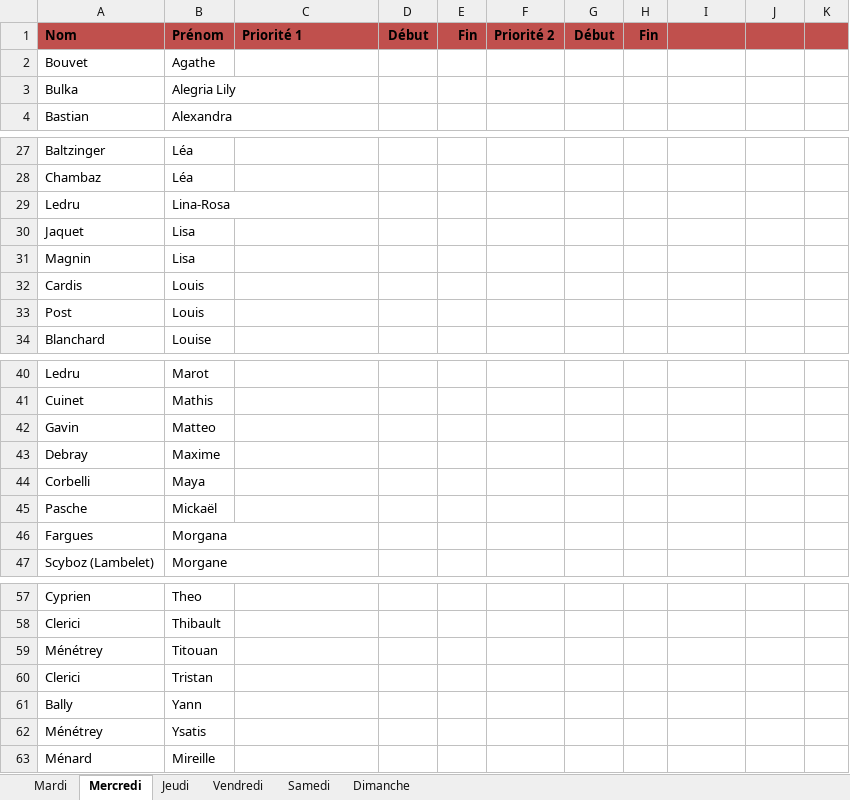
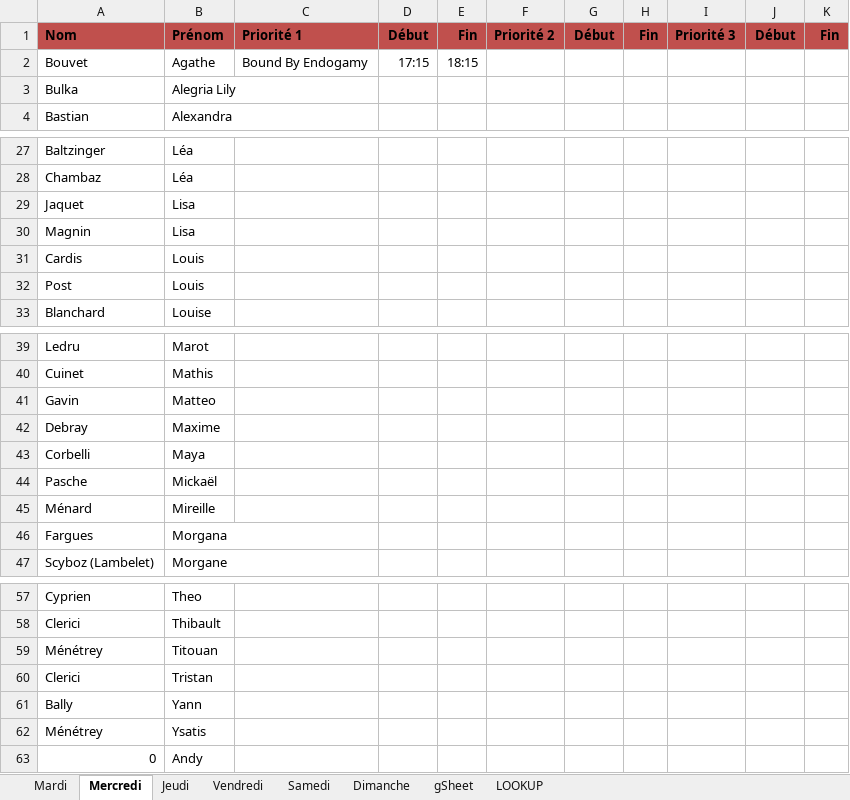
Before and after one commit to sschiesser/HorairesRuche, an Excel workbook: data/blocages.xlsx, sheet Mercredi, drawn as a sheet; only a part is shown, gaps mark what is left out; values as stored, in another font and other column widths than the file's, no borders; charts and pictures and conditional formats not drawn; removed rows and columns are numbered as before the commit, all else as after; the diff names each change by its address in the sheet, - before the commit and + after, or states it on an @@ line.

```diff
--- a/data/blocages.xlsx (sheet Mercredi)
+++ b/data/blocages.xlsx (sheet Mercredi)
+sheet tab: gSheet
+sheet tab: LOOKUP
-I1: (empty)
+I1: Priorité 3
-J1: (empty)
+J1: Début
-K1: (empty)
+K1: Fin
-C2: (empty)
+C2: Bound By Endogamy
-D2: (empty)
+D2: 17:15
-E2: (empty)
+E2: 18:15
-row 29: Ledru | Lina-Rosa
@@ row 63 moved to row 45: Ménard @@
+row 63: 0 | Andy
```
Also changed, not shown: sheet Mardi, sheet Jeudi, sheet Vendredi, sheet Dimanche, sheet Samedi, formulas that keep their value, charts or pictures, data/personnes.xlsx, data/plages_horaires.xlsx, 5 other files.
